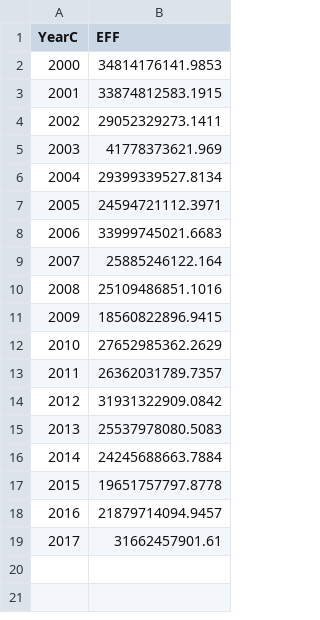
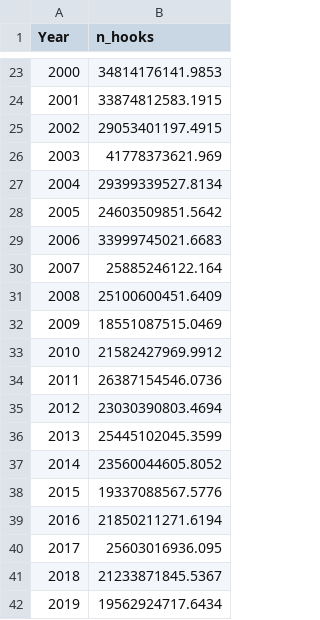
Before and after one commit to steffenoppel/AYNA_IPM, a CSV file: BycatchData/ICCAT_AYNA_overlay_nhooks_2000_2017.csv, drawn as a sheet; only a part is shown, gaps mark what is left out; addresses are those after the commit; the diff covers the shown part only; the diff names each change by its address in the sheet, - before the commit and + after, or states it on an @@ line.

Commit message:
updated fishing effort data and IPM input
extracted ICCAT data from AYNA distribution areas and saved as input data for IPM

```diff
--- a/BycatchData/ICCAT_AYNA_overlay_nhooks_2000_2017.csv
+++ b/BycatchData/ICCAT_AYNA_overlay_nhooks_2000_2017.csv
@@ column A (Year) renumbered in row 1 @@
-B1: EFF
+B1: n_hooks
-B25 (n_hooks): 29052329273.1411
+B25 (n_hooks): 29053401197.4915
-B28 (n_hooks): 24594721112.3971
+B28 (n_hooks): 24603509851.5642
-B31 (n_hooks): 25109486851.1016
+B31 (n_hooks): 25100600451.6409
-B32 (n_hooks): 18560822896.9415
+B32 (n_hooks): 18551087515.0469
-B33 (n_hooks): 27652985362.2629
+B33 (n_hooks): 21582427969.9912
-B34 (n_hooks): 26362031789.7357
+B34 (n_hooks): 26387154546.0736
-B35 (n_hooks): 31931322909.0842
+B35 (n_hooks): 23030390803.4694
-B36 (n_hooks): 25537978080.5083
+B36 (n_hooks): 25445102045.3599
-B37 (n_hooks): 24245688663.7884
+B37 (n_hooks): 23560044605.8052
-B38 (n_hooks): 19651757797.8778
+B38 (n_hooks): 19337088567.5776
-B39 (n_hooks): 21879714094.9457
+B39 (n_hooks): 21850211271.6194
-B40 (n_hooks): 31662457901.61
+B40 (n_hooks): 25603016936.095
+row 41: 2018 | 21233871845.5367
+row 42: 2019 | 19562924717.6434
```
Also changed, not shown: 21 added rows elsewhere in this file, 8 other files.
